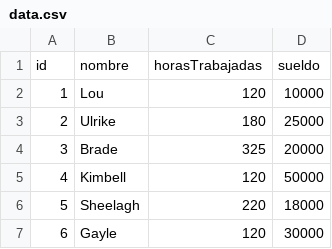
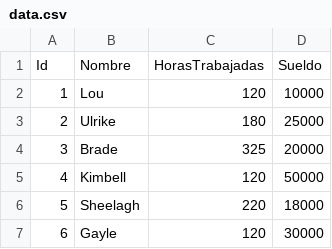
Before and after one commit to javijps/tp_laboratorio_1, a CSV file: TP3/tp3_linux/data.csv, drawn as a sheet; only a part is shown.

```diff
--- a/TP3/tp3_linux/data.csv
+++ b/TP3/tp3_linux/data.csv
@@ -1,2 +1,2 @@
-id,nombre,horasTrabajadas,sueldo
+Id,Nombre,HorasTrabajadas,Sueldo
 1,Lou,120,10000
```
Also changed, not shown: 8 other files.
